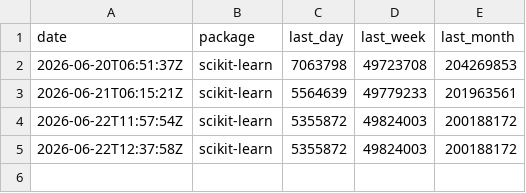
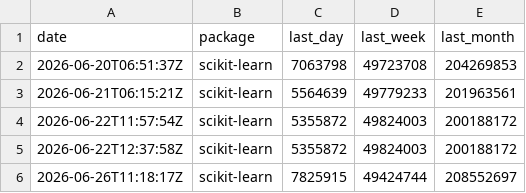
Before and after one commit to xadupre/xadupre.github.io, a CSV file: cache_data/scikit-learn/downloads.csv, drawn as a sheet.

```diff
--- a/cache_data/scikit-learn/downloads.csv
+++ b/cache_data/scikit-learn/downloads.csv
@@ -5 +5,2 @@ date,package,last_day,last_week,last_month
 2026-06-22T12:37:58Z,scikit-learn,5355872,49824003,200188172
+2026-06-26T11:18:17Z,scikit-learn,7825915,49424744,208552697
```
Also changed, not shown: cache_data/llama-cpp-python/downloads.csv, cache_data/onnxruntime-genai/downloads.csv, 13 other files.
